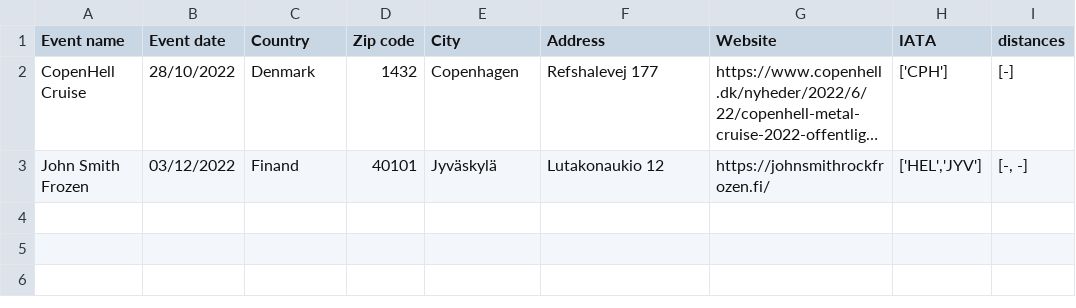
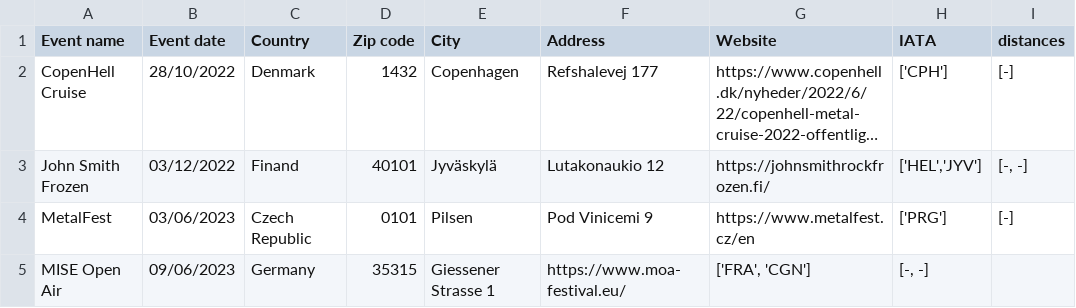
Before and after one commit to EdoardoCarlesi/tour_manager, a CSV file: data/Tour-dates.csv, drawn as a sheet; long unchanged cells end in …; the diff names each change by its address in the sheet, - before the commit and + after, or states it on an @@ line.

Commit message:
new dates

```diff
--- a/data/Tour-dates.csv
+++ b/data/Tour-dates.csv
+row 4: MetalFest | 03/06/2023 | Czech Republic | 0101 | Pilsen | Pod Vinicemi 9 | https://www.metalfest.cz/en | ['PRG'] | [-]
+row 5: MISE Open Air | 09/06/2023 | Germany | 35315 | Giessener Strasse 1 | https://www.moa-festival.eu/ | ['FRA', 'CGN'] | [-, -]
```
